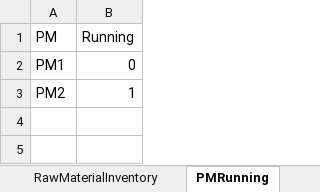
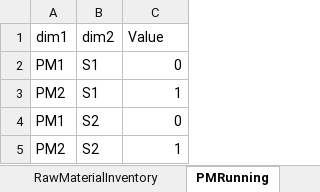
Before and after one commit to th28/thesis, an Excel workbook: results.xlsx, sheet PMRunning, drawn as a sheet; values as stored, in another font and other column widths than the file's, no borders; removed rows and columns are numbered as before the commit, all else as after; the diff names each change by its address in the sheet, - before the commit and + after, or states it on an @@ line.

```diff
--- a/results.xlsx (sheet PMRunning)
+++ b/results.xlsx (sheet PMRunning)
+column B, rows 2-3: S1 | S1
-row 1: PM | Running
+row 1: dim1 | dim2 | Value
+row 4: PM1 | S2 | 0
+row 5: PM2 | S2 | 1
```
Also changed, not shown: sheet Inventory, sheet RawMaterialContract, sheet Production, sheet RawMaterialInventory, sheet RawMaterialCosts_FD, sheet RawMaterial, 1 more sheet, 1 other file.
